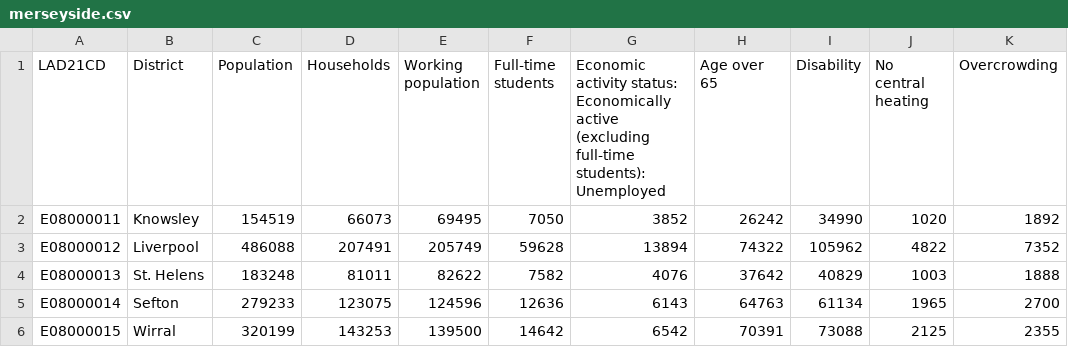
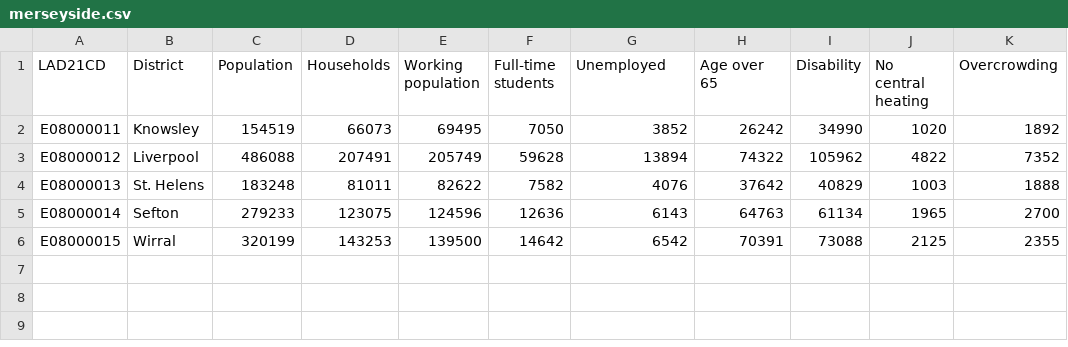
Before and after one commit to GDSL-UL/quant, a CSV file: labs/merseyside.csv, drawn as a sheet; only a part is shown; the diff names each change by its address in the sheet, - before the commit and + after, or states it on an @@ line.

```diff
--- a/labs/merseyside.csv
+++ b/labs/merseyside.csv
-G1: Economic activity status: Economically active (excluding full-time students): Unemployed
+G1: Unemployed
```
Also changed, not shown: 4 other files.
